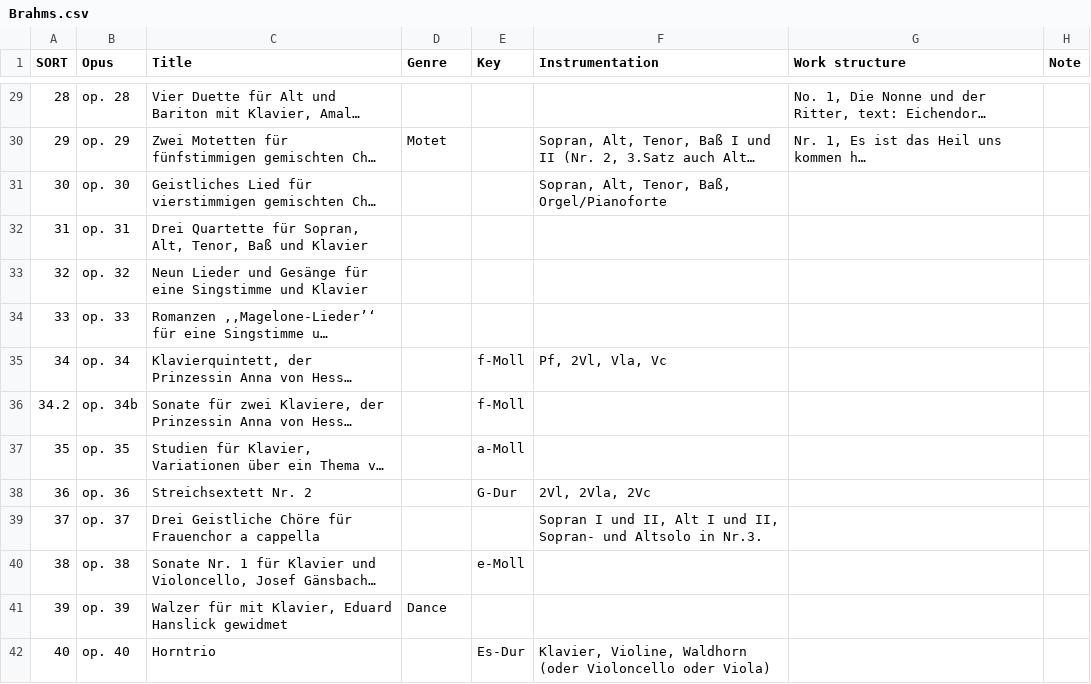
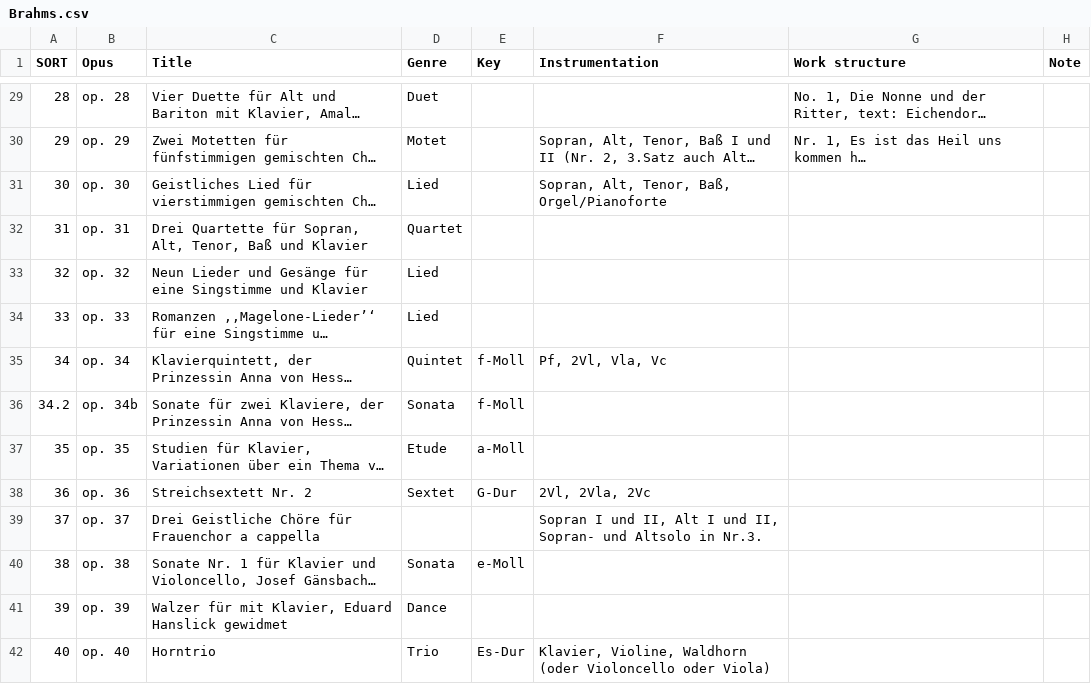
Before and after one commit to KenParker-CN/Konzert-database, a CSV file: data/catalogues/Brahms.csv, drawn as a sheet; only a part is shown, gaps mark what is left out; long unchanged cells end in …; the diff covers the shown part only; the diff names each change by its address in the sheet, - before the commit and + after, or states it on an @@ line.

```diff
--- a/data/catalogues/Brahms.csv
+++ b/data/catalogues/Brahms.csv
-D29 (Genre): (empty)
+D29 (Genre): Duet
-D31 (Genre): (empty)
+D31 (Genre): Lied
-D32 (Genre): (empty)
+D32 (Genre): Quartet
-D33:D34 (Genre): (empty)
+D33:D34 (Genre): Lied
-D35 (Genre): (empty)
+D35 (Genre): Quintet
-D36 (Genre): (empty)
+D36 (Genre): Sonata
-D37 (Genre): (empty)
+D37 (Genre): Etude
-D38 (Genre): (empty)
+D38 (Genre): Sextet
-D40 (Genre): (empty)
+D40 (Genre): Sonata
-D42 (Genre): (empty)
+D42 (Genre): Trio
```
Also changed, not shown: 7 added rows, 7 removed rows, 15 moved rows and 122 edited cells elsewhere in this file, data/catalogues/BuxWV.csv, data/catalogues/Ratner.csv, 1 other file.
